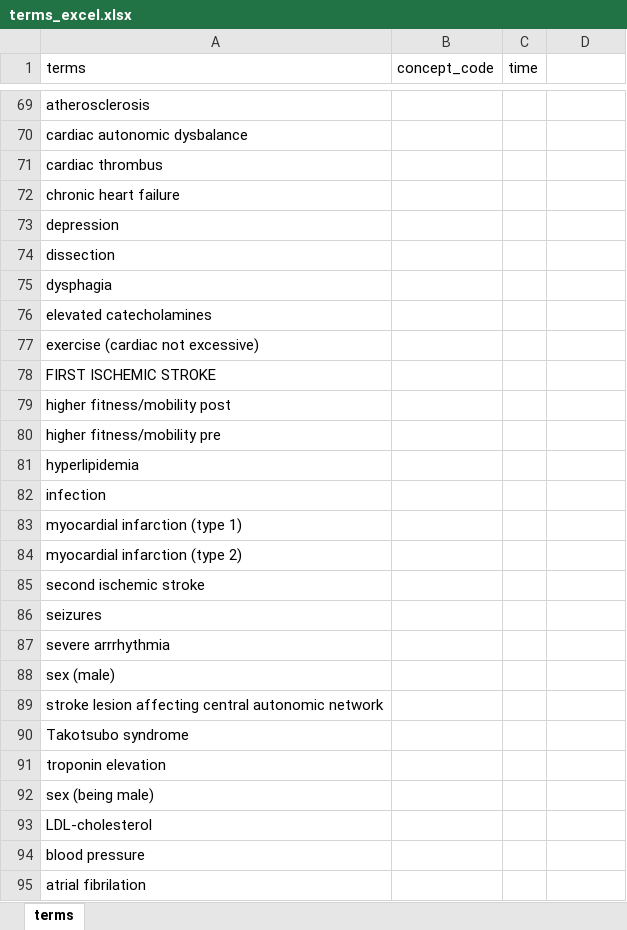
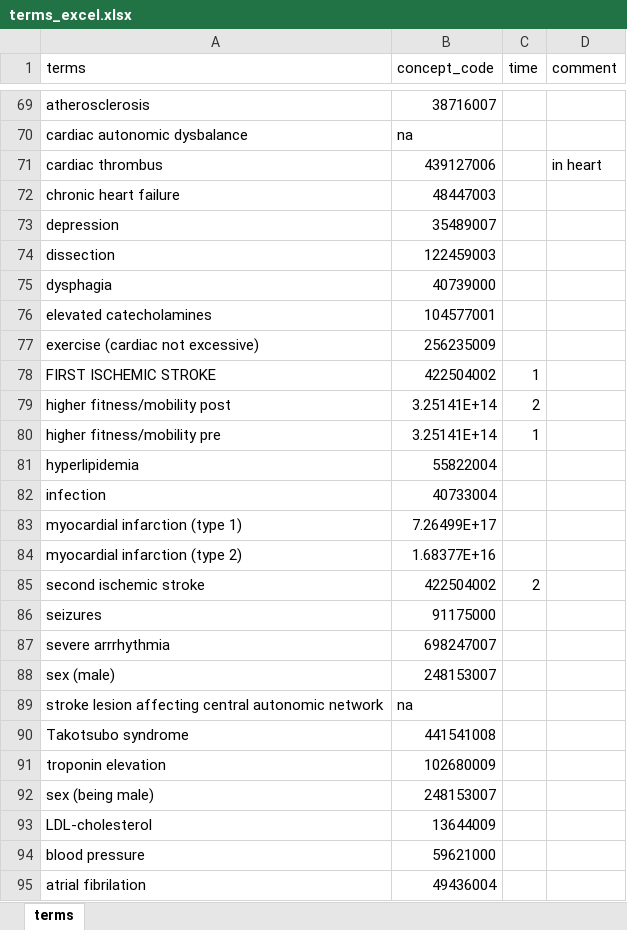
Before and after one commit to leof18/wise-dag, an Excel workbook: terms_excel.xlsx, sheet terms, drawn as a sheet; only a part is shown, gaps mark what is left out; values as stored, in another font and other column widths than the file's, no borders; the diff covers the shown part only; the diff names each change by its address in the sheet, - before the commit and + after, or states it on an @@ line.

Commit message:
WISEDAG-12 added more snomed concepts

```diff
--- a/terms_excel.xlsx (sheet terms)
+++ b/terms_excel.xlsx (sheet terms)
-D1: (empty)
+D1: comment
-B69 (concept_code): (empty)
+B69 (concept_code): 38716007
-B70 (concept_code): (empty)
+B70 (concept_code): na
-B71 (concept_code): (empty)
+B71 (concept_code): 439127006
-D71 (comment): (empty)
+D71 (comment): in heart
-B72 (concept_code): (empty)
+B72 (concept_code): 48447003
-B73 (concept_code): (empty)
+B73 (concept_code): 35489007
-B74 (concept_code): (empty)
+B74 (concept_code): 122459003
-B75 (concept_code): (empty)
+B75 (concept_code): 40739000
-B76 (concept_code): (empty)
+B76 (concept_code): 104577001
-B77 (concept_code): (empty)
+B77 (concept_code): 256235009
-B78 (concept_code): (empty)
+B78 (concept_code): 422504002
-C78 (time): (empty)
+C78 (time): 1
-B79:B80 (concept_code): (empty)
+B79:B80 (concept_code): 3.25141E+14
-C79 (time): (empty)
+C79 (time): 2
-C80 (time): (empty)
+C80 (time): 1
-B81 (concept_code): (empty)
+B81 (concept_code): 55822004
-B82 (concept_code): (empty)
+B82 (concept_code): 40733004
-B83 (concept_code): (empty)
+B83 (concept_code): 7.26499E+17
-B84 (concept_code): (empty)
+B84 (concept_code): 1.68377E+16
-B85 (concept_code): (empty)
+B85 (concept_code): 422504002
-C85 (time): (empty)
+C85 (time): 2
-B86 (concept_code): (empty)
+B86 (concept_code): 91175000
-B87 (concept_code): (empty)
+B87 (concept_code): 698247007
-B88 (concept_code): (empty)
+B88 (concept_code): 248153007
-B89 (concept_code): (empty)
+B89 (concept_code): na
-B90 (concept_code): (empty)
+B90 (concept_code): 441541008
-B91 (concept_code): (empty)
+B91 (concept_code): 102680009
-B92 (concept_code): (empty)
+B92 (concept_code): 248153007
-B93 (concept_code): (empty)
+B93 (concept_code): 13644009
-B94 (concept_code): (empty)
+B94 (concept_code): 59621000
-B95 (concept_code): (empty)
+B95 (concept_code): 49436004
```
Also changed, not shown: 185 edited cells elsewhere in this sheet.
